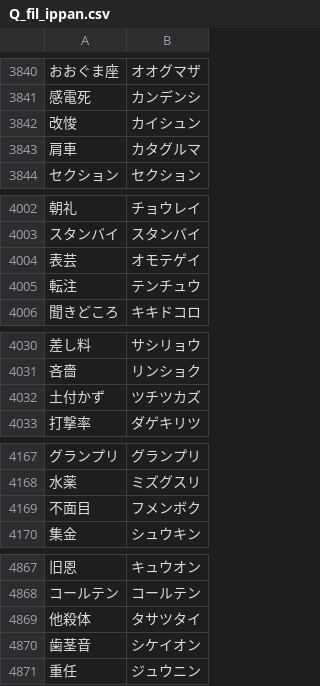
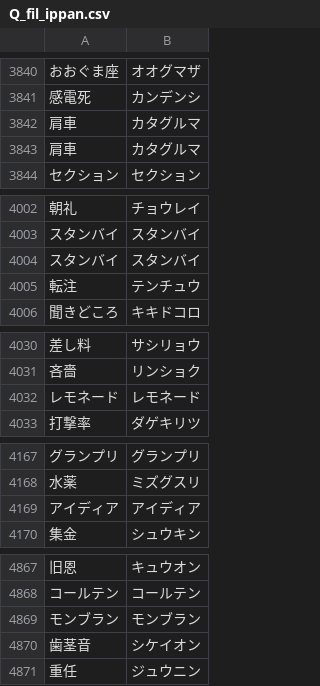
Before and after one commit to plumchloride/tango, a CSV file: kotonoha-tango/public/data/Q_fil_ippan.csv, drawn as a sheet; only a part is shown, gaps mark what is left out; the diff covers the shown part only.

```diff
--- a/kotonoha-tango/public/data/Q_fil_ippan.csv
+++ b/kotonoha-tango/public/data/Q_fil_ippan.csv
@@ -3841,3 +3841,3 @@
 感電死,カンデンシ
-改悛,カイシュン
+肩車,カタグルマ
 肩車,カタグルマ
@@ -4003,3 +4003,3 @@
 スタンバイ,スタンバイ
-表芸,オモテゲイ
+スタンバイ,スタンバイ
 転注,テンチュウ
@@ -4031,3 +4031,3 @@
 吝嗇,リンショク
-土付かず,ツチツカズ
+レモネード,レモネード
 打撃率,ダゲキリツ
@@ -4168,3 +4168,3 @@
 水薬,ミズグスリ
-不面目,フメンボク
+アイディア,アイディア
 集金,シュウキン
@@ -4868,3 +4868,3 @@
 コールテン,コールテン
-他殺体,タサツタイ
+モンブラン,モンブラン
 歯茎音,シケイオン
```
Also changed, not shown: 23 added rows, 23 removed rows, 24 moved rows and 4 edited cells elsewhere in this file, 6 other files.
